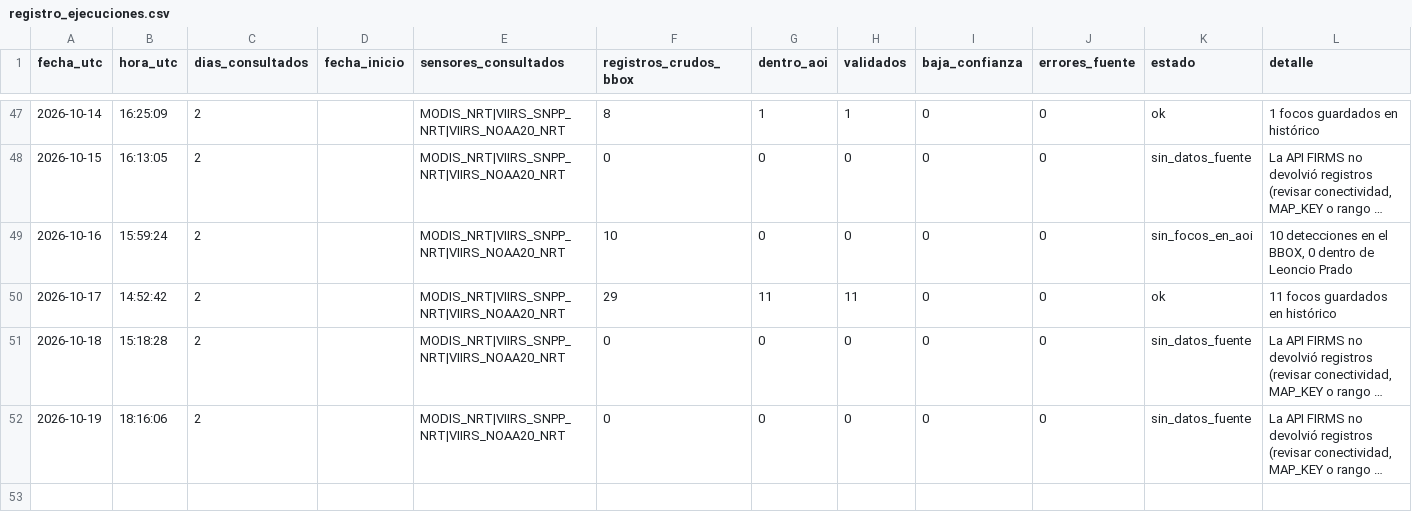
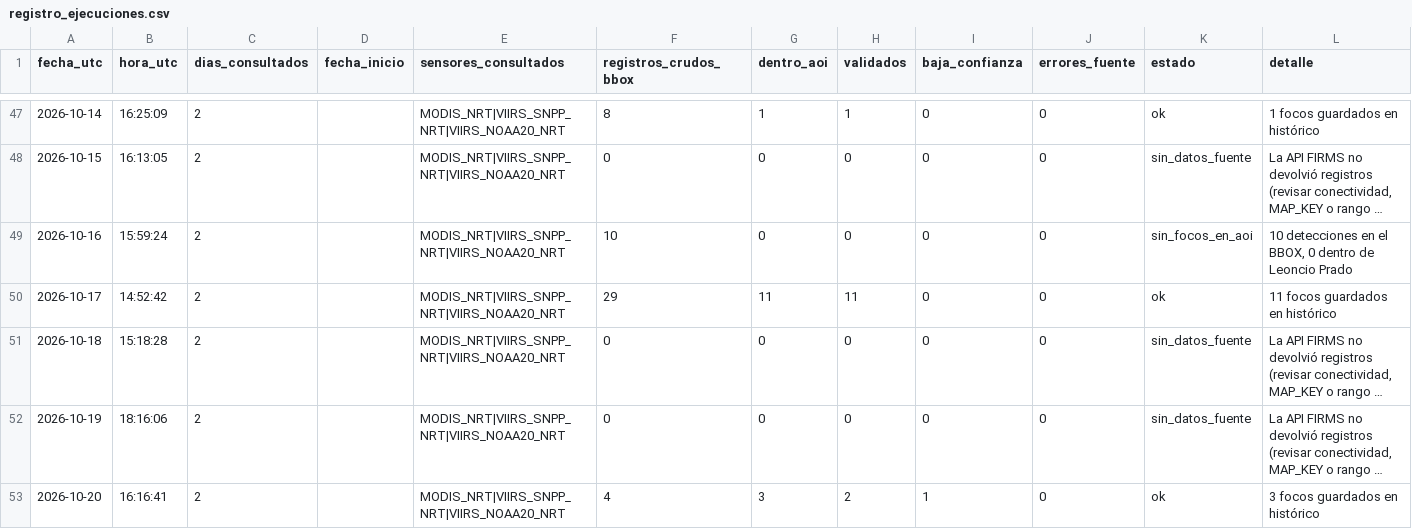
Before and after one commit to Danielmr1/Sistema-Automatizado-de-Monitoreo-FIRMS-NRT---Leoncio-Prado-Hu-nuco, a CSV file: registro_ejecuciones.csv, drawn as a sheet; only a part is shown, gaps mark what is left out; long unchanged cells end in …; the diff names each change by its address in the sheet, - before the commit and + after, or states it on an @@ line.

```diff
--- a/registro_ejecuciones.csv
+++ b/registro_ejecuciones.csv
+row 53: 2026-10-20 | 16:16:41 | 2 |  | MODIS_NRT|VIIRS_SNPP_NRT|VIIRS_NOAA20_NRT | 4 | 3 | 2 | 1 | 0 | ok | 3 focos guardados en histórico
```
Also changed, not shown: historico_leoncio_prado_2026.csv.
